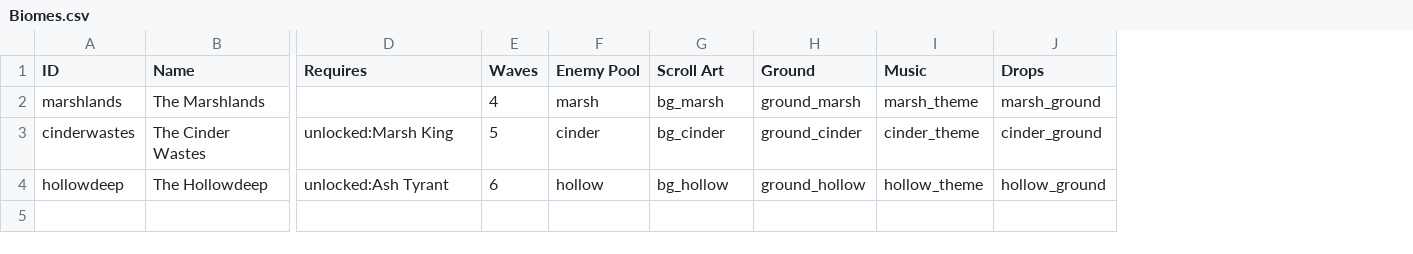
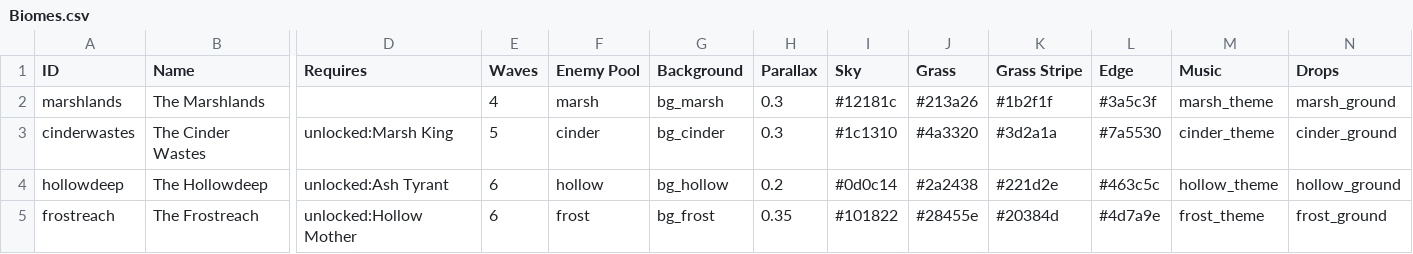
Before and after one commit to SchwartzAnthony/project_sb, a CSV file: data/Biomes.csv, drawn as a sheet; only a part is shown, gaps mark what is left out; removed rows and columns are numbered as before the commit, all else as after; rows hold the shown columns only; the diff names each change by its address in the sheet, - before the commit and + after, or states it on an @@ line.

```diff
--- a/data/Biomes.csv
+++ b/data/Biomes.csv
-column H (Ground), rows 2-4: ground_marsh | ground_cinder | ground_hollow
+column H (Parallax), rows 2-4: 0.3 | 0.3 | 0.2
+column I (Sky), rows 2-4: #12181c | #1c1310 | #0d0c14
+column J (Grass), rows 2-4: #213a26 | #4a3320 | #2a2438
+column K (Grass Stripe), rows 2-4: #1b2f1f | #3d2a1a | #221d2e
+column L (Edge), rows 2-4: #3a5c3f | #7a5530 | #463c5c
-G1: Scroll Art
+G1: Background
+row 5: frostreach | The Frostreach | unlocked:Hollow Mother | 6 | frost | bg_frost | 0.35 | #101822 | #28455e | #20384d | #4d7a9e | frost_theme | frost_ground
```
Also changed, not shown: data/AdventureEnemies.csv, data/Drops.csv, 50 other files.
